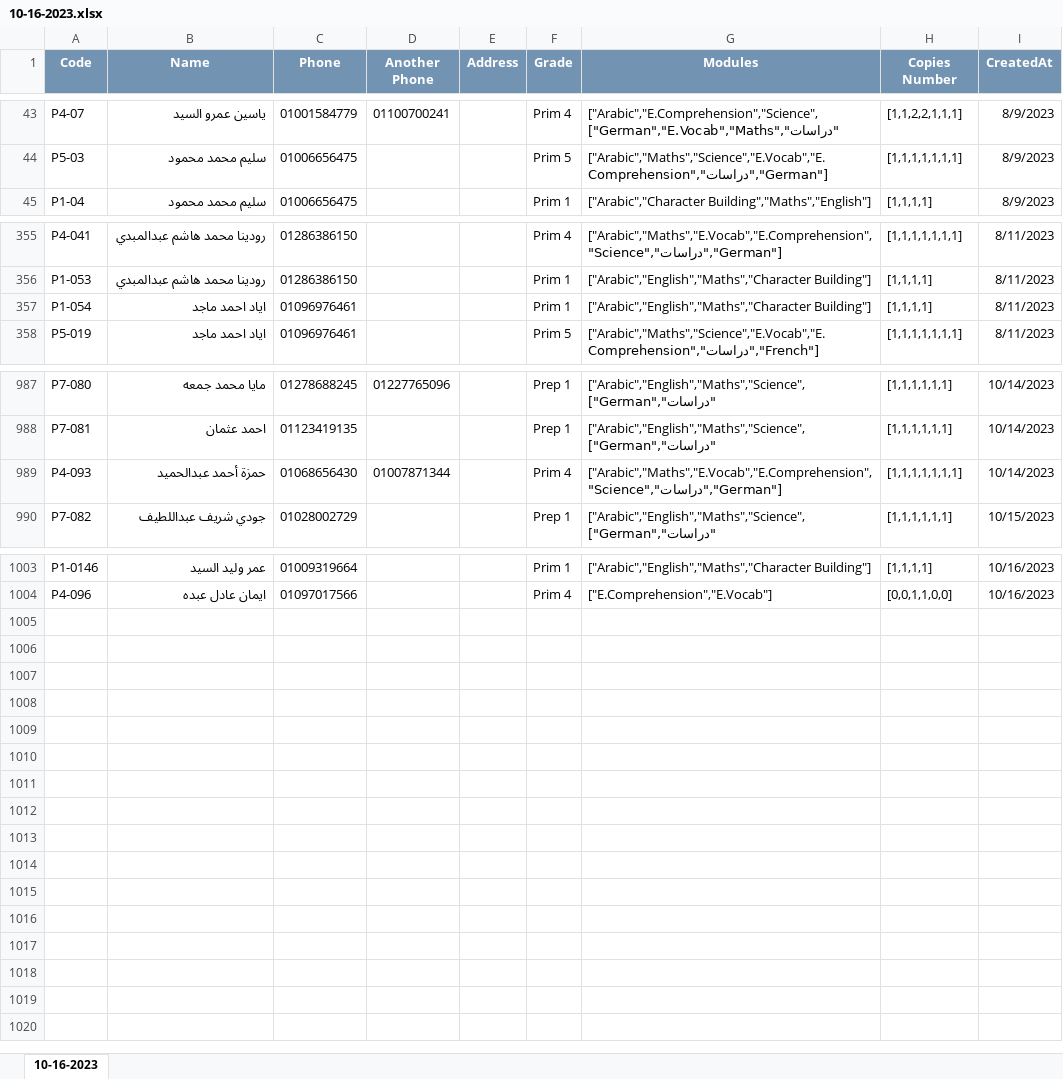
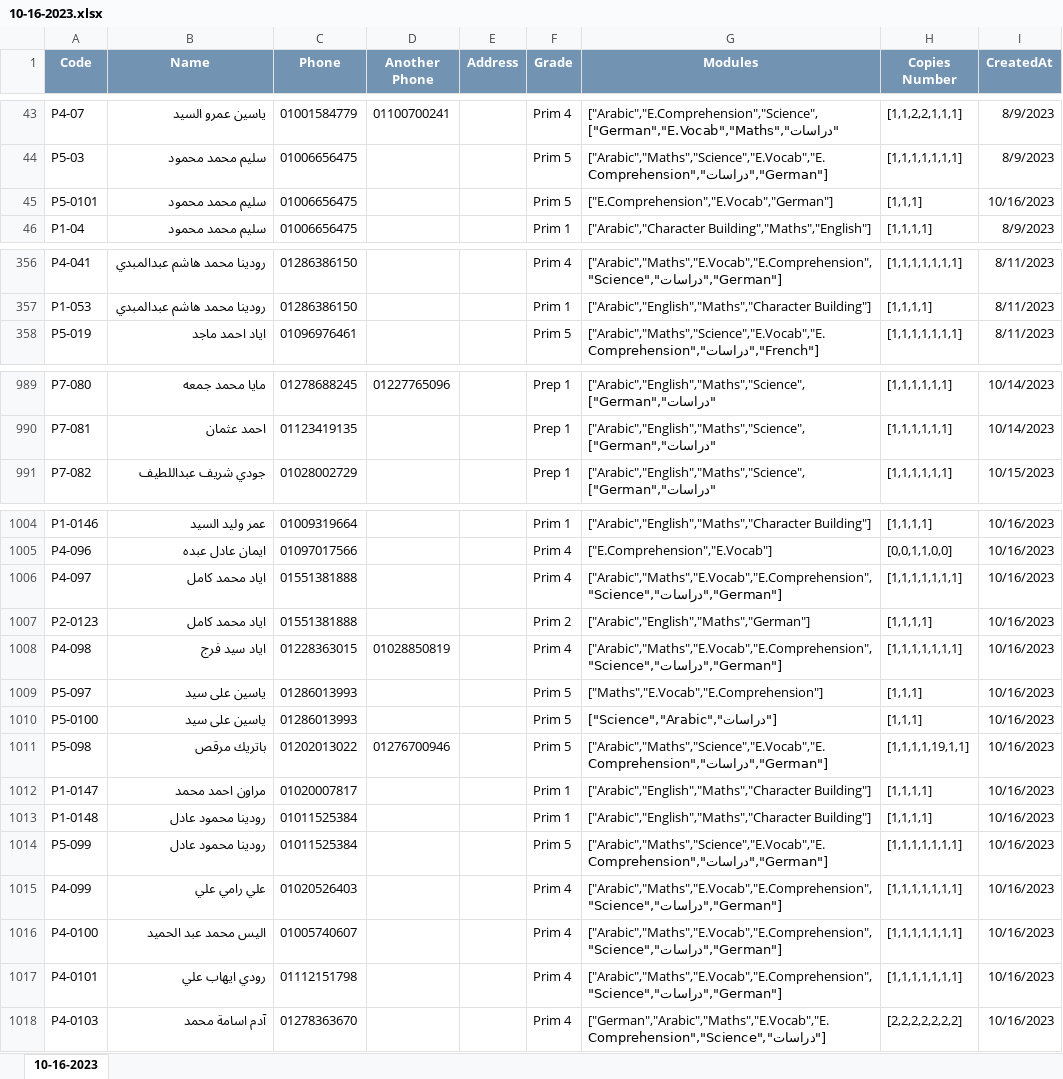
Before and after one commit to AKasem1/one-reservation-backend, an Excel workbook: 10-16-2023.xlsx, sheet 10-16-2023, drawn as a sheet; only a part is shown, gaps mark what is left out; values as stored, in another font and other column widths than the file's, no borders; removed rows and columns are numbered as before the commit, all else as after; the diff covers the shown part only; the diff names each change by its address in the sheet, - before the commit and + after, or states it on an @@ line.

```diff
--- a/10-16-2023.xlsx (sheet 10-16-2023)
+++ b/10-16-2023.xlsx (sheet 10-16-2023)
+row 45: P5-0101 | سليم محمد محمود | 01006656475 |  |  | Prim 5 | ["E.Comprehension","E.Vocab","German"] | [1,1,1] | 10/16/2023
-row 357: P1-054 | اياد احمد ماجد | 01096976461 |  |  | Prim 1 | ["Arabic","English","Maths","Character Building"] | [1,1,1,1] | 8/11/2023
-row 989: P4-093 | حمزة أحمد عبدالحميد | 01068656430 | 01007871344 |  | Prim 4 | ["Arabic","Maths","E.Vocab","E.Comprehension","Science","دراسات","German"] | [1,1,1,1,1,1,1] | 10/14/2023
+row 1006: P4-097 | اياد محمد كامل | 01551381888 |  |  | Prim 4 | ["Arabic","Maths","E.Vocab","E.Comprehension","Science","دراسات","German"] | [1,1,1,1,1,1,1] | 10/16/2023
+row 1007: P2-0123 | اياد محمد كامل | 01551381888 |  |  | Prim 2 | ["Arabic","English","Maths","German"] | [1,1,1,1] | 10/16/2023
+row 1008: P4-098 | اياد سيد فرج | 01228363015 | 01028850819 |  | Prim 4 | ["Arabic","Maths","E.Vocab","E.Comprehension","Science","دراسات","German"] | [1,1,1,1,1,1,1] | 10/16/2023
+row 1009: P5-097 | ياسين على سيد | 01286013993 |  |  | Prim 5 | ["Maths","E.Vocab","E.Comprehension"] | [1,1,1] | 10/16/2023
+row 1010: P5-0100 | ياسين على سيد | 01286013993 |  |  | Prim 5 | ["Science","Arabic","دراسات"] | [1,1,1] | 10/16/2023
+row 1011: P5-098 | باتريك مرقص | 01202013022 | 01276700946 |  | Prim 5 | ["Arabic","Maths","Science","E.Vocab","E.Comprehension","دراسات","German"] | [1,1,1,1,19,1,1] | 10/16/2023
+row 1012: P1-0147 | مراون احمد محمد | 01020007817 |  |  | Prim 1 | ["Arabic","English","Maths","Character Building"] | [1,1,1,1] | 10/16/2023
+row 1013: P1-0148 | رودينا محمود عادل | 01011525384 |  |  | Prim 1 | ["Arabic","English","Maths","Character Building"] | [1,1,1,1] | 10/16/2023
+row 1014: P5-099 | رودينا محمود عادل | 01011525384 |  |  | Prim 5 | ["Arabic","Maths","Science","E.Vocab","E.Comprehension","دراسات","German"] | [1,1,1,1,1,1,1] | 10/16/2023
+row 1015: P4-099 | علي رامي علي | 01020526403 |  |  | Prim 4 | ["Arabic","Maths","E.Vocab","E.Comprehension","Science","دراسات","German"] | [1,1,1,1,1,1,1] | 10/16/2023
+row 1016: P4-0100 | اليس محمد عبد الحميد | 01005740607 |  |  | Prim 4 | ["Arabic","Maths","E.Vocab","E.Comprehension","Science","دراسات","German"] | [1,1,1,1,1,1,1] | 10/16/2023
+row 1017: P4-0101 | رودي ايهاب علي | 01112151798 |  |  | Prim 4 | ["Arabic","Maths","E.Vocab","E.Comprehension","Science","دراسات","German"] | [1,1,1,1,1,1,1] | 10/16/2023
+row 1018: P4-0103 | آدم اسامة محمد | 01278363670 |  |  | Prim 4 | ["German","Arabic","Maths","E.Vocab","E.Comprehension","Science","دراسات"] | [2,2,2,2,2,2,2] | 10/16/2023
```
Also changed, not shown: 2 added rows, 3 moved rows and 3 edited cells elsewhere in this sheet, 1 other file.
